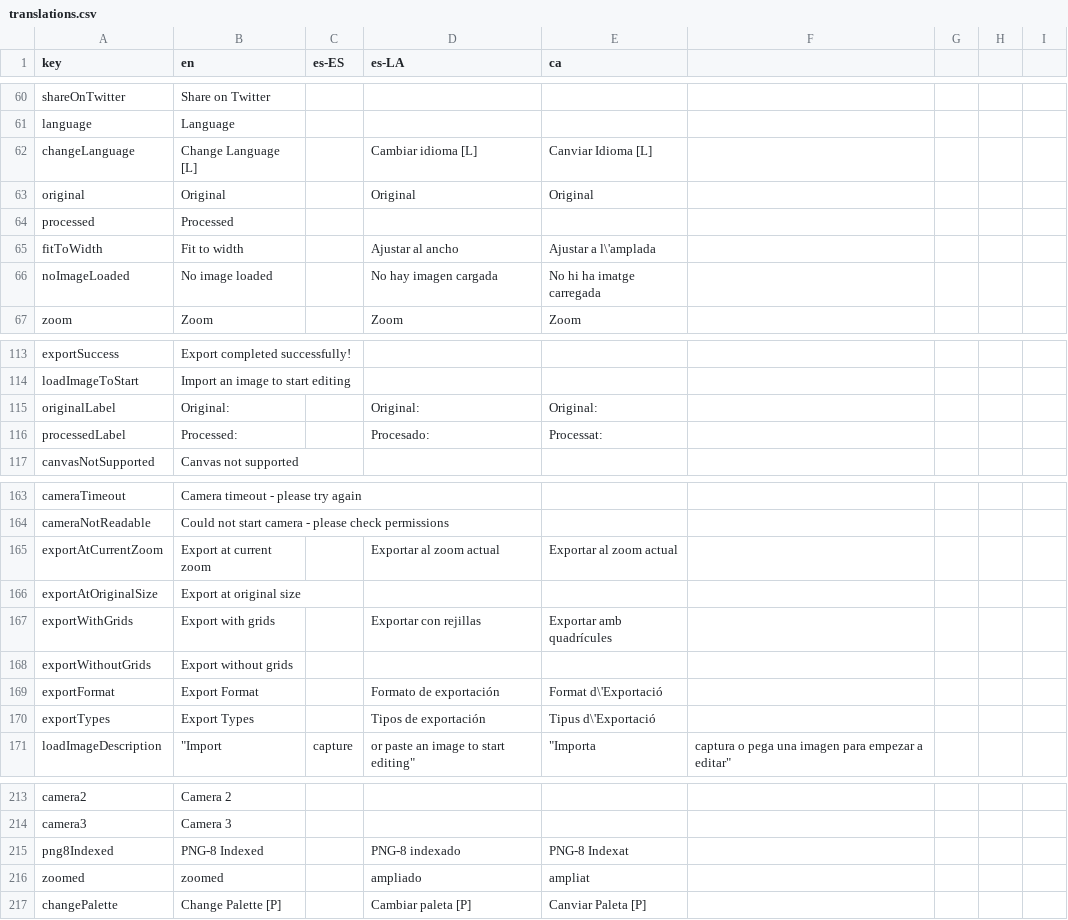
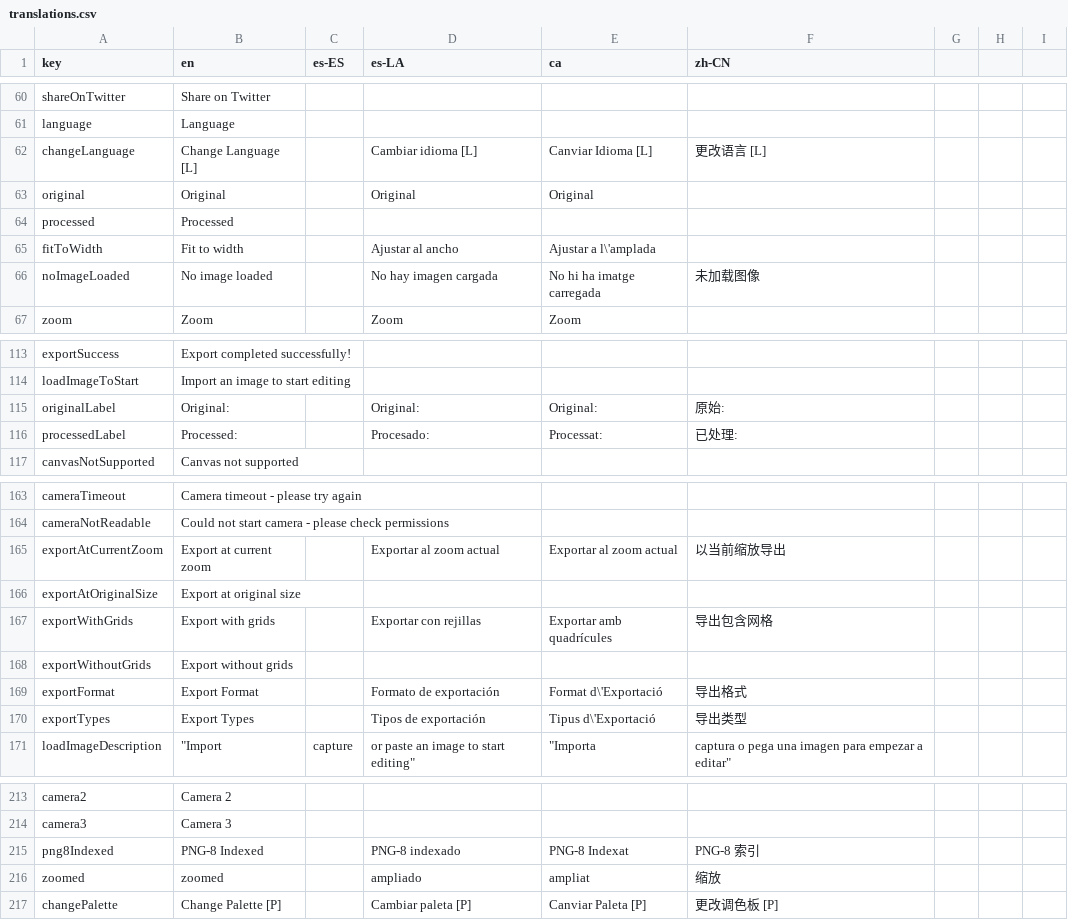
Before and after one commit to Anarkade/deliaxe-paint, a CSV file: src/locales/translations.csv, drawn as a sheet; only a part is shown, gaps mark what is left out; the diff covers the shown part only.

```diff
--- a/src/locales/translations.csv
+++ b/src/locales/translations.csv
@@ -1 +1 @@
-"key","en","es-ES","es-LA","ca"
+"key","en","es-ES","es-LA","ca","zh-CN"
@@ -62 +62 @@
-"changeLanguage","Change Language [L]","","Cambiar idioma [L]","Canviar Idioma [L]"
+"changeLanguage","Change Language [L]","","Cambiar idioma [L]","Canviar Idioma [L]","更改语言 [L]"
@@ -66 +66 @@
-"noImageLoaded","No image loaded","","No hay imagen cargada","No hi ha imatge carregada"
+"noImageLoaded","No image loaded","","No hay imagen cargada","No hi ha imatge carregada","未加载图像"
@@ -115,2 +115,2 @@
-"originalLabel","Original:","","Original:","Original:"
-"processedLabel","Processed:","","Procesado:","Processat:"
+"originalLabel","Original:","","Original:","Original:","原始:"
+"processedLabel","Processed:","","Procesado:","Processat:","已处理:"
@@ -165 +165 @@
-"exportAtCurrentZoom","Export at current zoom","","Exportar al zoom actual","Exportar al zoom actual"
+"exportAtCurrentZoom","Export at current zoom","","Exportar al zoom actual","Exportar al zoom actual","以当前缩放导出"
@@ -167 +167 @@
-"exportWithGrids","Export with grids","","Exportar con rejillas","Exportar amb quadrícules"
+"exportWithGrids","Export with grids","","Exportar con rejillas","Exportar amb quadrícules","导出包含网格"
@@ -169,2 +169,2 @@
-"exportFormat","Export Format","","Formato de exportación","Format d\'Exportació"
-"exportTypes","Export Types","","Tipos de exportación","Tipus d\'Exportació"
+"exportFormat","Export Format","","Formato de exportación","Format d\'Exportació","导出格式"
+"exportTypes","Export Types","","Tipos de exportación","Tipus d\'Exportació","导出类型"
@@ -215,3 +215,3 @@
-"png8Indexed","PNG-8 Indexed","","PNG-8 indexado","PNG-8 Indexat"
-"zoomed","zoomed","","ampliado","ampliat"
-"changePalette","Change Palette [P]","","Cambiar paleta [P]","Canviar Paleta [P]"
+"png8Indexed","PNG-8 Indexed","","PNG-8 indexado","PNG-8 Indexat","PNG-8 索引"
+"zoomed","zoomed","","ampliado","ampliat","缩放"
+"changePalette","Change Palette [P]","","Cambiar paleta [P]","Canviar Paleta [P]","更改调色板 [P]"
```
Also changed, not shown: 21 edited cells elsewhere in this file, 1 other file.
